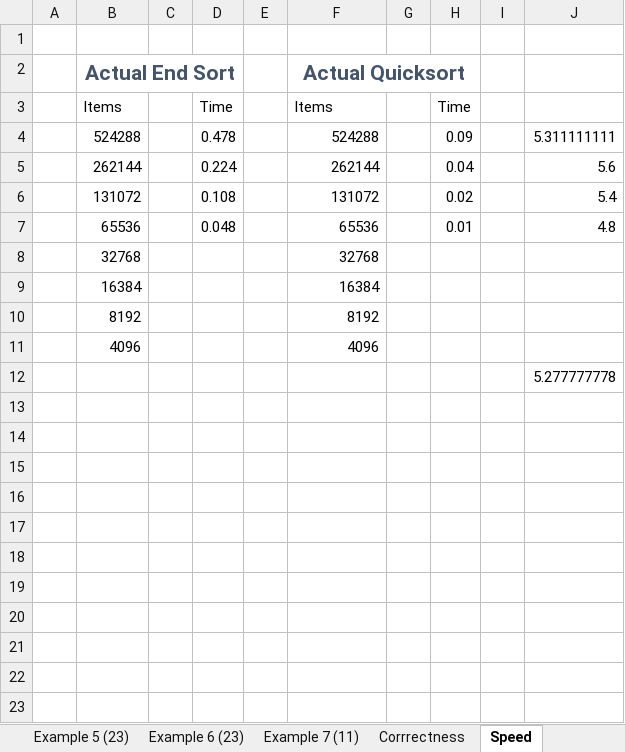
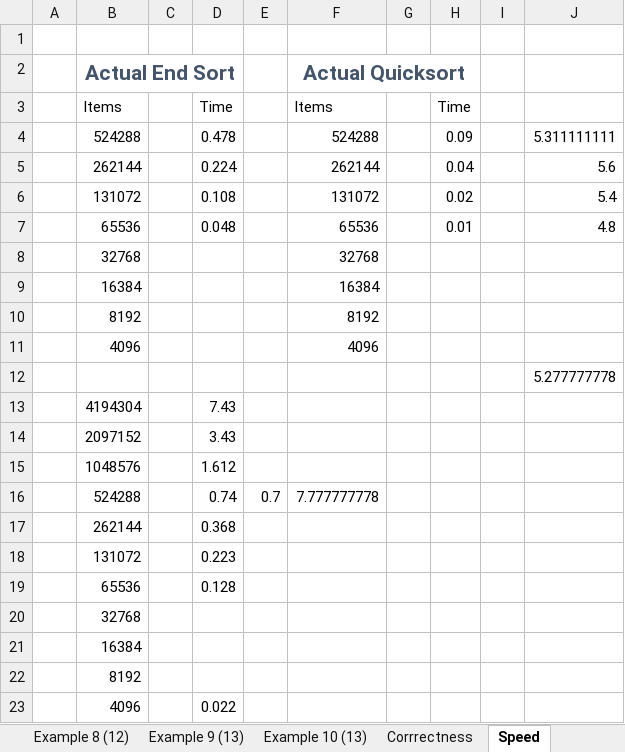
Before and after one commit to AlexanderTerp/misc-programs, an Excel workbook: Algorithms/End sort/Endsort.xlsx, sheet Speed, drawn as a sheet; values as stored, in another font and other column widths than the file's, no borders; the diff names each change by its address in the sheet, - before the commit and + after, or states it on an @@ line.

```diff
--- a/Algorithms/End sort/Endsort.xlsx (sheet Speed)
+++ b/Algorithms/End sort/Endsort.xlsx (sheet Speed)
+sheet tab: Example 8 (12)
+sheet tab: Example 9 (13)
+sheet tab: Example 10 (13)
+row 13:  | 4194304 |  | 7.43
+row 14:  | 2097152 |  | 3.43
+row 15:  | 1048576 |  | 1.612
+row 16:  | 524288 |  | 0.74 | 0.7 | 7.777777778
+row 17:  | 262144 |  | 0.368
+row 18:  | 131072 |  | 0.223
+row 19:  | 65536 |  | 0.128
+row 20:  | 32768
+row 21:  | 16384
+row 22:  | 8192
+row 23:  | 4096 |  | 0.022
```
Also changed, not shown: 4 other files.
